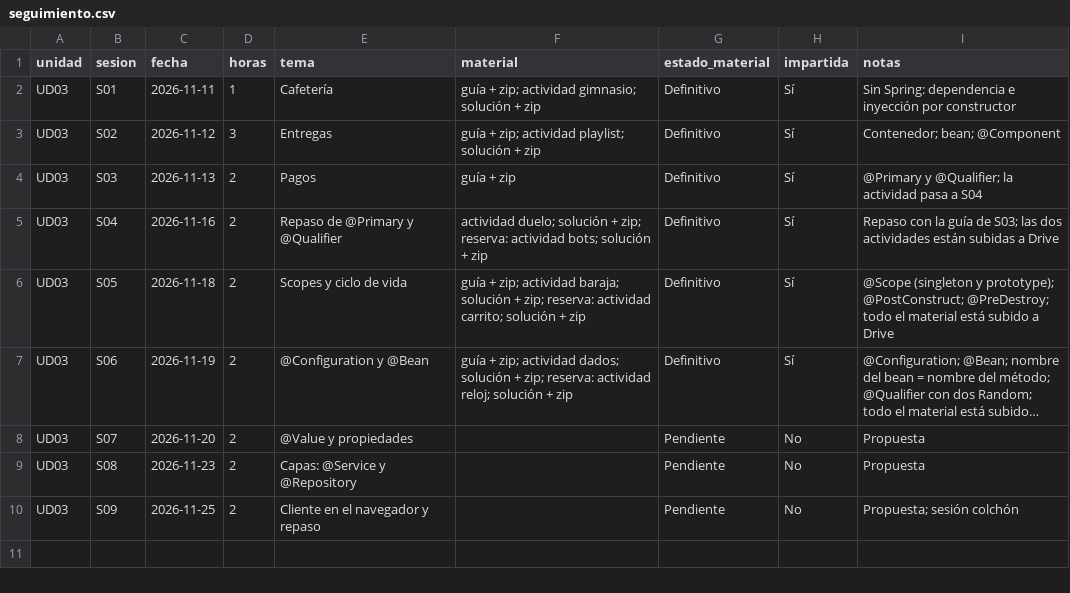
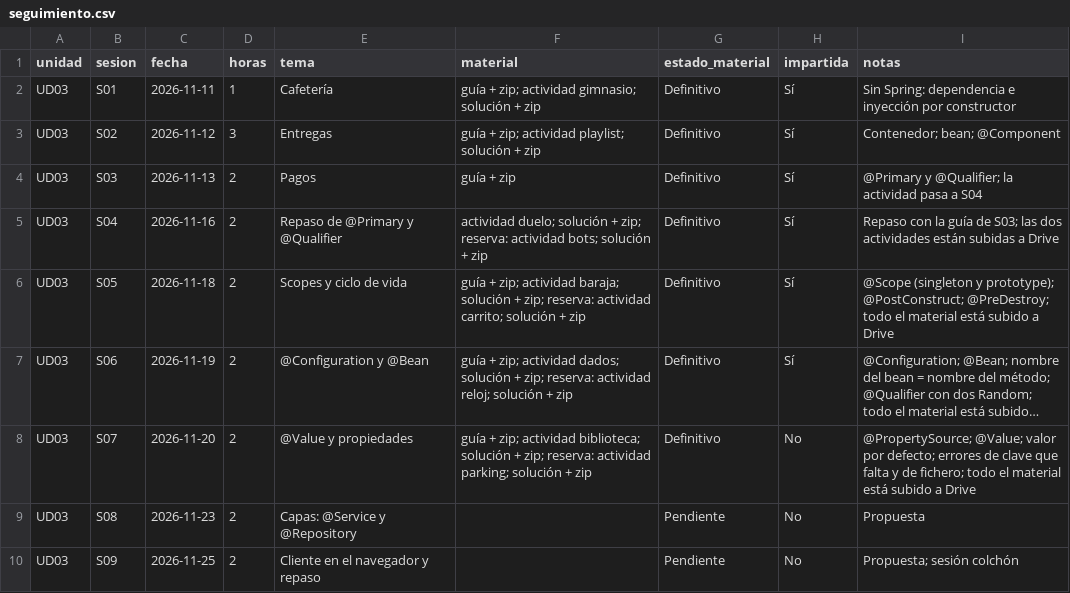
Before and after one commit to JD-CFTIC/accedia-dwes, a CSV file: seguimiento.csv, drawn as a sheet; long unchanged cells end in …; the diff names each change by its address in the sheet, - before the commit and + after, or states it on an @@ line.

```diff
--- a/seguimiento.csv
+++ b/seguimiento.csv
-F8 (material): (empty)
+F8 (material): guía + zip; actividad biblioteca; solución + zip; reserva: actividad parking; solución + zip
-G8 (estado_material): Pendiente
+G8 (estado_material): Definitivo
-I8 (notas): Propuesta
+I8 (notas): @PropertySource; @Value; valor por defecto; errores de clave que falta y de fichero; todo el material está subido a Drive
```
Also changed, not shown: 4 other files.
